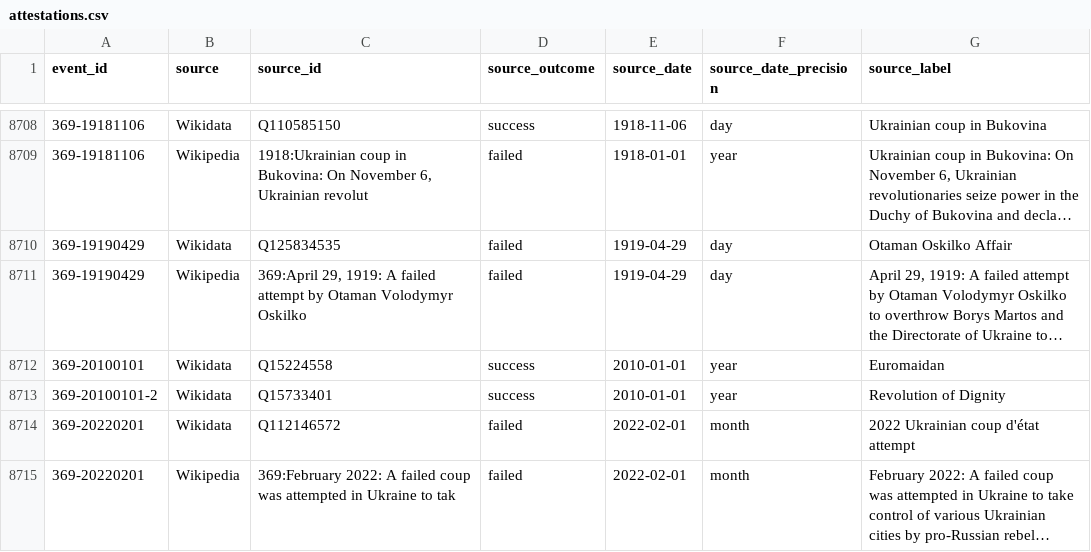
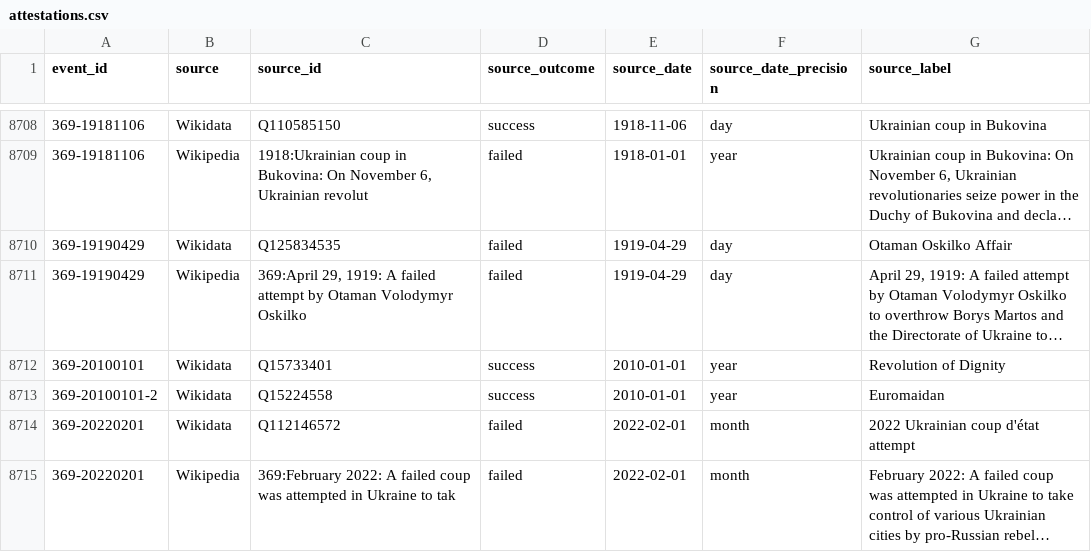
Before and after one commit to Thefariseo/ToolCoup, a CSV file: data/coupdb/attestations.csv, drawn as a sheet; only a part is shown, gaps mark what is left out; long unchanged cells end in …; the diff names each change by its address in the sheet, - before the commit and + after, or states it on an @@ line.

```diff
--- a/data/coupdb/attestations.csv
+++ b/data/coupdb/attestations.csv
-C8712 (source_id): Q15224558
+C8712 (source_id): Q15733401
-G8712 (source_label): Euromaidan
+G8712 (source_label): Revolution of Dignity
-C8713 (source_id): Q15733401
+C8713 (source_id): Q15224558
-G8713 (source_label): Revolution of Dignity
+G8713 (source_label): Euromaidan
```
Also changed, not shown: data/coupdb/coups.csv, 8 other files.
